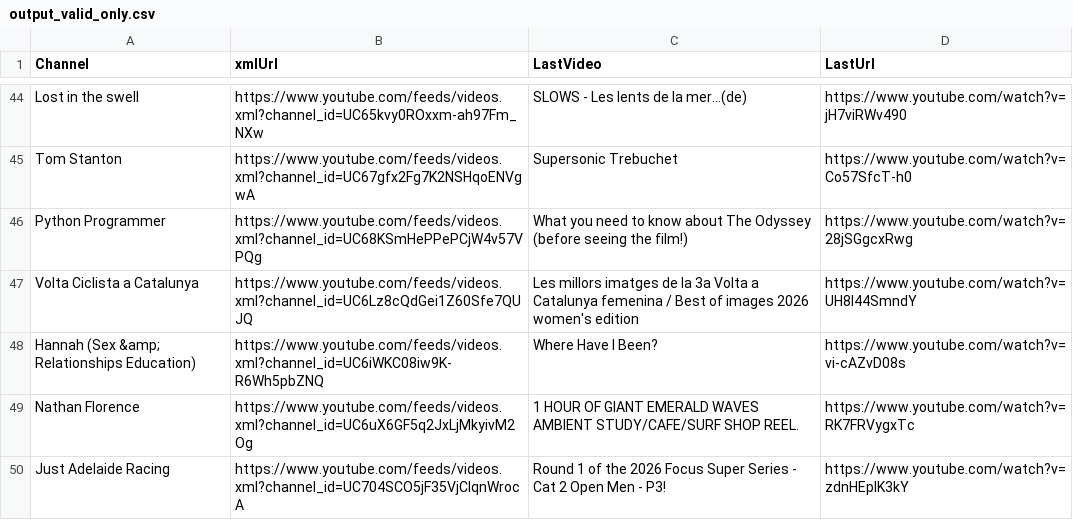
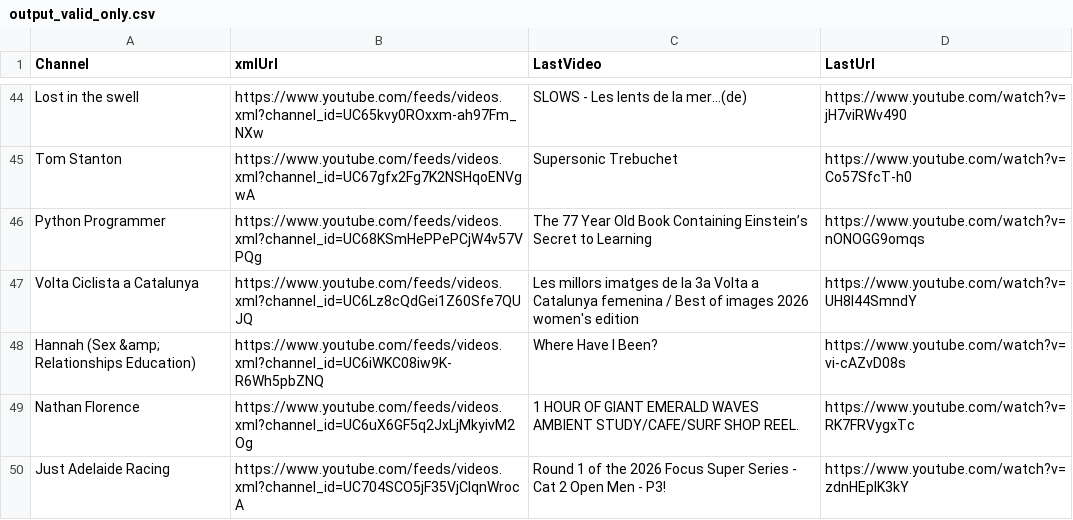
Before and after one commit to MaximeHoldener/check_videos, a CSV file: output_valid_only.csv, drawn as a sheet; only a part is shown, gaps mark what is left out; the diff covers the shown part only.

```diff
--- a/output_valid_only.csv
+++ b/output_valid_only.csv
@@ -45,3 +45,3 @@ Lost in the swell,https://www.youtube.com/feeds/videos.xml?channel_id=UC65kvy0RO
 Tom Stanton,https://www.youtube.com/feeds/videos.xml?channel_id=UC67gfx2Fg7K2NSHqoENVgwA,Supersonic Trebuchet,https://www.youtube.com/watch?v=Co57SfcT-h0
-Python Programmer,https://www.youtube.com/feeds/videos.xml?channel_id=UC68KSmHePPePCjW4v57VPQg,What you need to know about The Odyssey (before seeing the film!),https://www.youtube.com/watch?v=28jSGgcxRwg
+Python Programmer,https://www.youtube.com/feeds/videos.xml?channel_id=UC68KSmHePPePCjW4v57VPQg,The 77 Year Old Book Containing Einstein’s Secret to Learning,https://www.youtube.com/watch?v=nONOGG9omqs
 Volta Ciclista a Catalunya,https://www.youtube.com/feeds/videos.xml?channel_id=UC6Lz8cQdGei1Z60Sfe7QUJQ,Les millors imatges de la 3a Volta a Catalunya femenina / Best of images 2026 women's edition,https://www.youtube.com/watch?v=UH8l44SmndY
```
Also changed, not shown: 94 edited cells elsewhere in this file, 1 other file.
